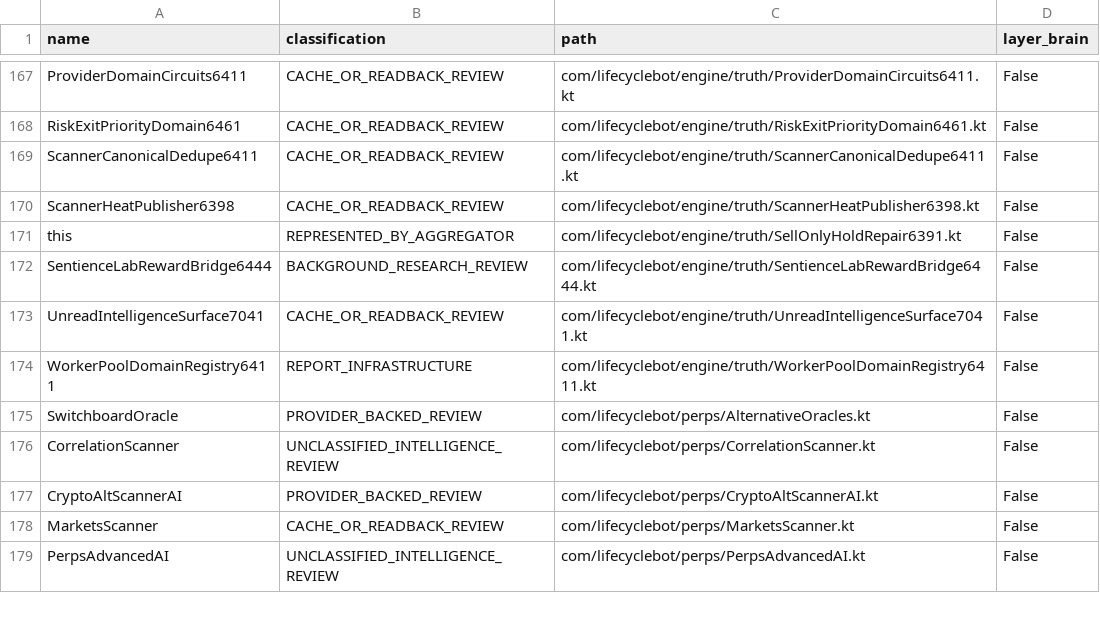
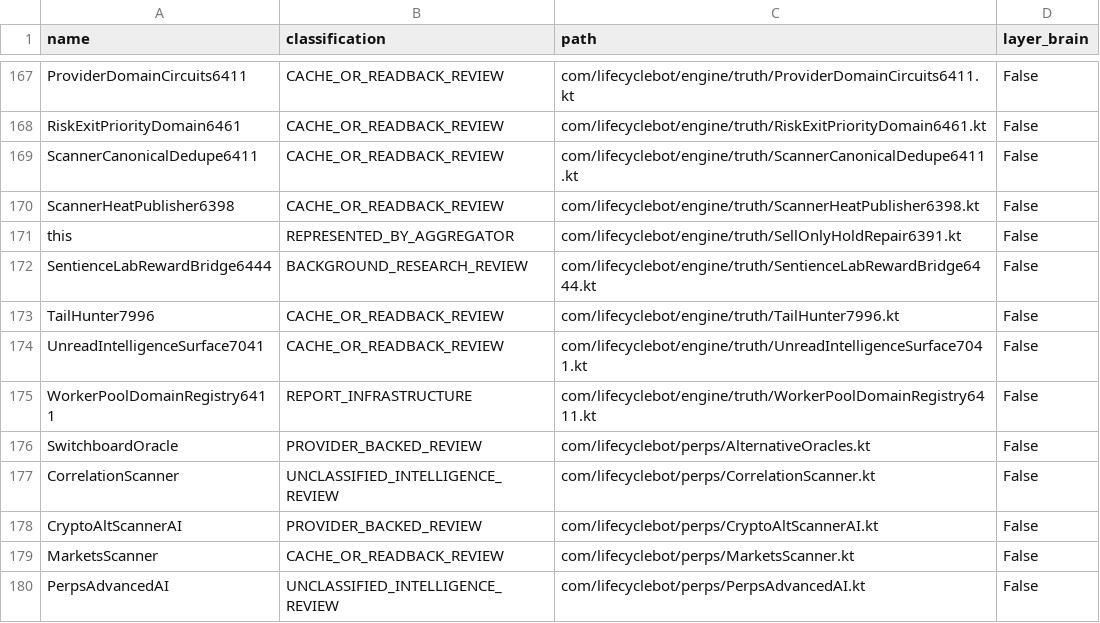
Before and after one commit to shaunhayes333-stack/lifecycle-bot, a TSV file: lifecycle_apk/audits/super_intelligence_estate_census_7655.tsv, drawn as a sheet; only a part is shown, gaps mark what is left out; the diff names each change by its address in the sheet, - before the commit and + after, or states it on an @@ line.

```diff
--- a/lifecycle_apk/audits/super_intelligence_estate_census_7655.tsv
+++ b/lifecycle_apk/audits/super_intelligence_estate_census_7655.tsv
+row 173: TailHunter7996 | CACHE_OR_READBACK_REVIEW | com/lifecyclebot/engine/truth/TailHunter7996.kt | False
```
Also changed, not shown: 15 other files.
